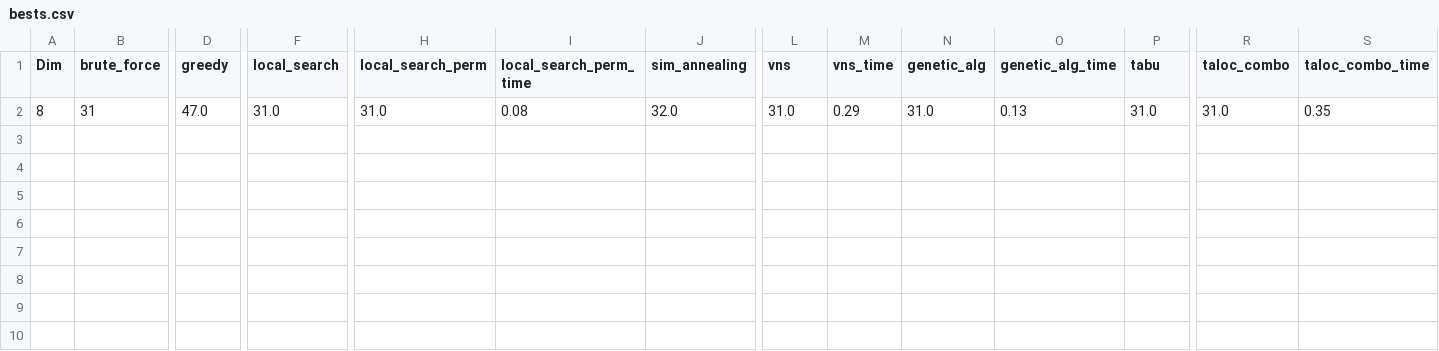
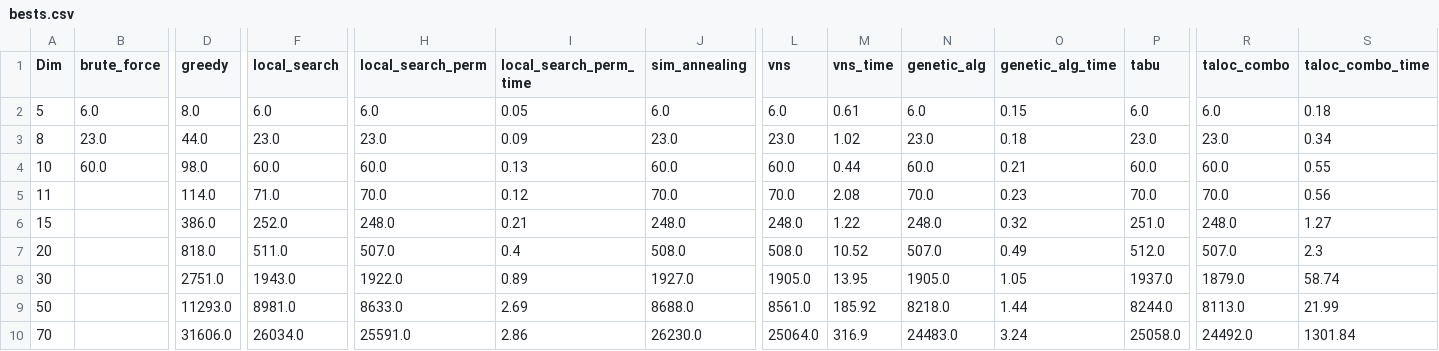
Before and after one commit to JohnMcCodeman5/classified_ri, a CSV file: comparison_tables/bests.csv, drawn as a sheet; only a part is shown, gaps mark what is left out; addresses are those after the commit; rows hold the shown columns only; the diff names each change by its address in the sheet, - before the commit and + after, or states it on an @@ line.

```diff
--- a/comparison_tables/bests.csv
+++ b/comparison_tables/bests.csv
+row 2: 5 | 6.0 | 8.0 | 6.0 | 6.0 | 0.05 | 6.0 | 6.0 | 0.61 | 6.0 | 0.15 | 6.0 | 6.0 | 0.18
-B3 (brute_force): 31
+B3 (brute_force): 23.0
-D3 (greedy): 47.0
+D3 (greedy): 44.0
-F3 (local_search): 31.0
+F3 (local_search): 23.0
-H3 (local_search_perm): 31.0
+H3 (local_search_perm): 23.0
-I3 (local_search_perm_time): 0.08
+I3 (local_search_perm_time): 0.09
-J3 (sim_annealing): 32.0
+J3 (sim_annealing): 23.0
-L3 (vns): 31.0
+L3 (vns): 23.0
-M3 (vns_time): 0.29
+M3 (vns_time): 1.02
-N3 (genetic_alg): 31.0
+N3 (genetic_alg): 23.0
-O3 (genetic_alg_time): 0.13
+O3 (genetic_alg_time): 0.18
-P3 (tabu): 31.0
+P3 (tabu): 23.0
-R3 (taloc_combo): 31.0
+R3 (taloc_combo): 23.0
-S3 (taloc_combo_time): 0.35
+S3 (taloc_combo_time): 0.34
+row 4: 10 | 60.0 | 98.0 | 60.0 | 60.0 | 0.13 | 60.0 | 60.0 | 0.44 | 60.0 | 0.21 | 60.0 | 60.0 | 0.55
+row 5: 11 |  | 114.0 | 71.0 | 70.0 | 0.12 | 70.0 | 70.0 | 2.08 | 70.0 | 0.23 | 70.0 | 70.0 | 0.56
+row 6: 15 |  | 386.0 | 252.0 | 248.0 | 0.21 | 248.0 | 248.0 | 1.22 | 248.0 | 0.32 | 251.0 | 248.0 | 1.27
+row 7: 20 |  | 818.0 | 511.0 | 507.0 | 0.4 | 508.0 | 508.0 | 10.52 | 507.0 | 0.49 | 512.0 | 507.0 | 2.3
+row 8: 30 |  | 2751.0 | 1943.0 | 1922.0 | 0.89 | 1927.0 | 1905.0 | 13.95 | 1905.0 | 1.05 | 1937.0 | 1879.0 | 58.74
+row 9: 50 |  | 11293.0 | 8981.0 | 8633.0 | 2.69 | 8688.0 | 8561.0 | 185.92 | 8218.0 | 1.44 | 8244.0 | 8113.0 | 21.99
+row 10: 70 |  | 31606.0 | 26034.0 | 25591.0 | 2.86 | 26230.0 | 25064.0 | 316.9 | 24483.0 | 3.24 | 25058.0 | 24492.0 | 1301.84
```
Also changed, not shown: comparison_tables/averages.csv, comparison_tables/greedy.csv, 33 other files.
